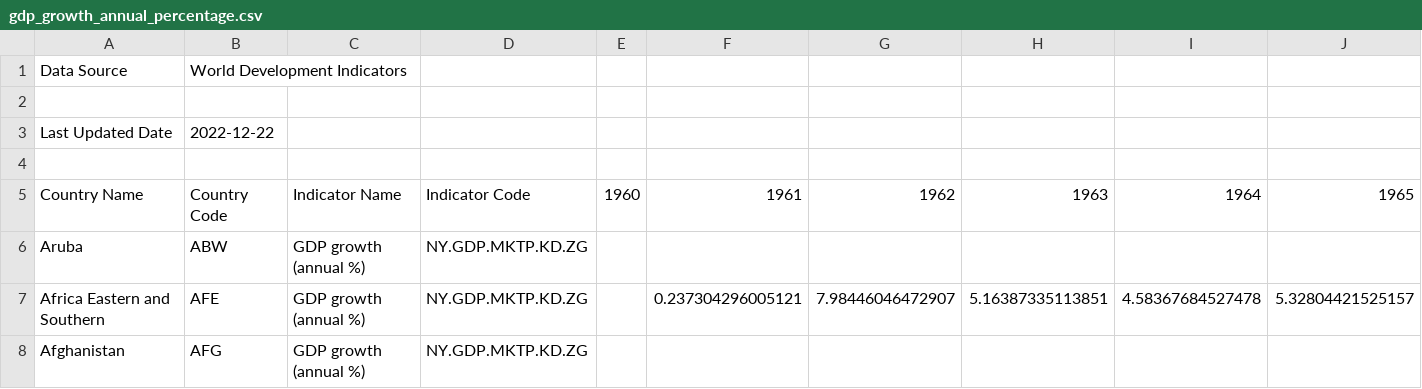
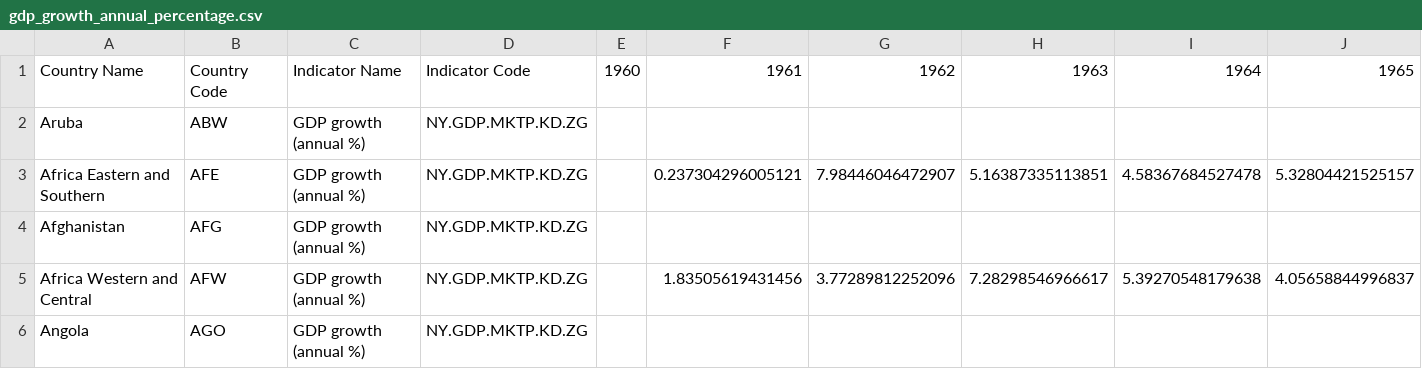
Before and after one commit to PedroReste/data-visualization-with-economics-data, a CSV file: gdp_growth_annual_percentage.csv, drawn as a sheet; only a part is shown; the shorter side is filled out with more unchanged rows; rows hold the shown columns only; the diff names each change by its address in the sheet, - before the commit and + after, or states it on an @@ line.

Commit message:
Update gdp_growth_annual_percentage.csv

```diff
--- a/gdp_growth_annual_percentage.csv
+++ b/gdp_growth_annual_percentage.csv
-row 1: Data Source | World Development Indicators
-row 2: (empty)
-row 3: Last Updated Date | 2022-12-22
-row 4: (empty)
```
